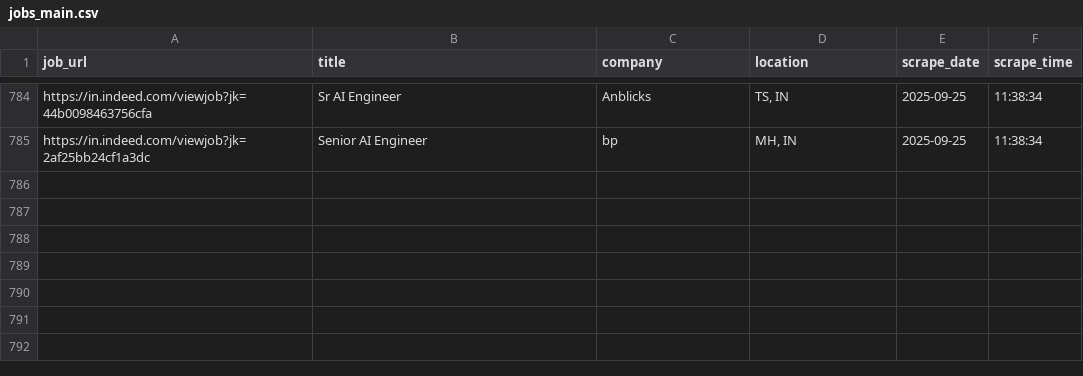
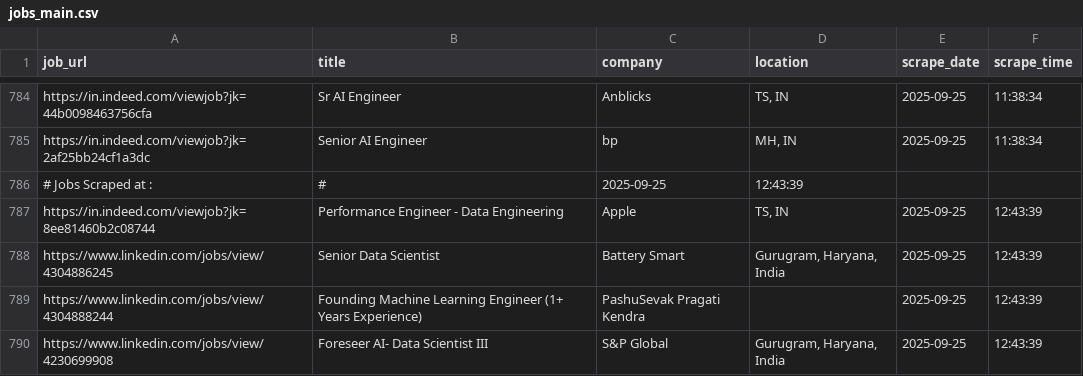
Before and after one commit to ANKIT0017/AUTO-search, a CSV file: jobs_main.csv, drawn as a sheet; only a part is shown, gaps mark what is left out.

```diff
--- a/jobs_main.csv
+++ b/jobs_main.csv
@@ -785 +785,6 @@
 "https://in.indeed.com/viewjob?jk=2af25bb24cf1a3dc","Senior AI Engineer","bp","MH, IN","2025-09-25","11:38:34"
+# Jobs Scraped at : , #, 2025-09-25, 12:43:39
+"https://in.indeed.com/viewjob?jk=8ee81460b2c08744","Performance Engineer - Data Engineering","Apple","TS, IN","2025-09-25","12:43:39"
+"https://www.linkedin.com/jobs/view/4304886245","Senior Data Scientist","Battery Smart","Gurugram, Haryana, India","2025-09-25","12:43:39"
+"https://www.linkedin.com/jobs/view/4304888244","Founding Machine Learning Engineer (1+ Years Experience)","PashuSevak Pragati Kendra","","2025-09-25","12:43:39"
+"https://www.linkedin.com/jobs/view/4230699908","Foreseer AI- Data Scientist III","S&P Global","Gurugram, Haryana, India","2025-09-25","12:43:39"
```
